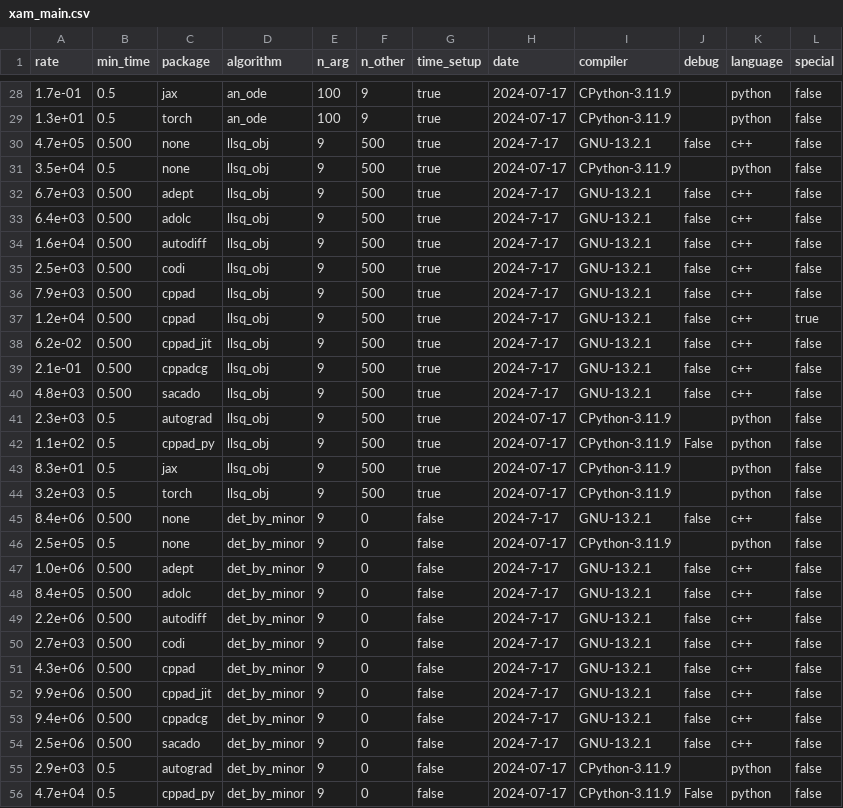
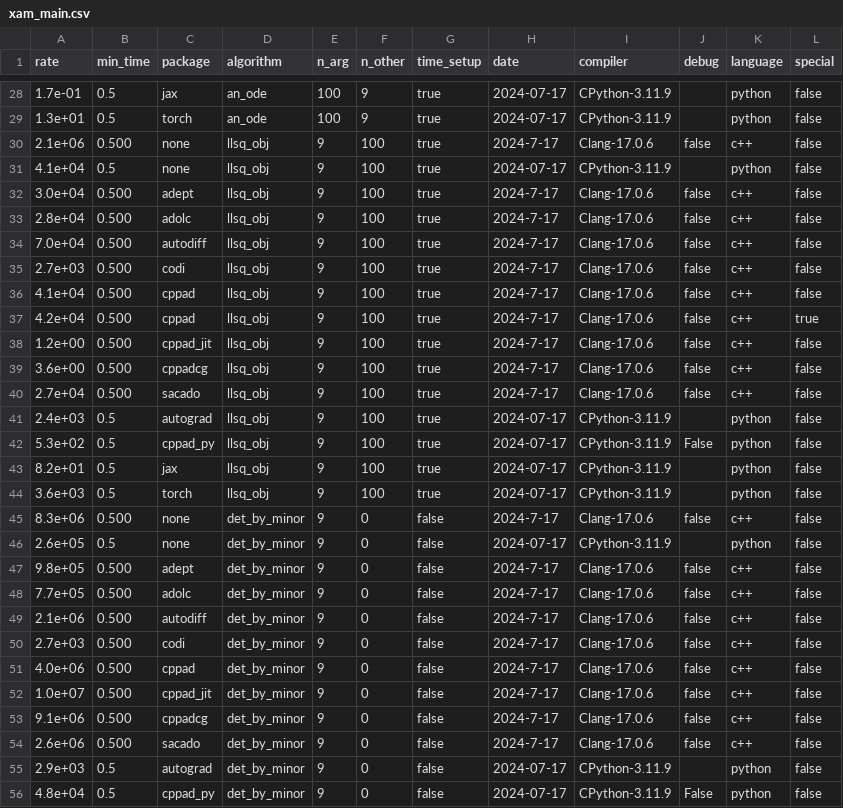
Before and after one commit to bradbell/cmpad, a CSV file: xam_main.csv, drawn as a sheet; only a part is shown, gaps mark what is left out; the diff covers the shown part only.

Commit message:
main: release version of xam_main.csv, lower n_other for llsq_obj so that cppad_jit wall clock time is about 1 second.

```diff
--- a/xam_main.csv
+++ b/xam_main.csv
@@ -29,28 +29,28 @@ rate,min_time,package,algorithm,n_arg,n_other,time_setup,date,compiler,debug,lan
 1.3e+01,0.5,torch,an_ode,100,9,true,2024-07-17,CPython-3.11.9,,python,false
-4.7e+05,0.500,none,llsq_obj,9,500,true,2024-7-17,GNU-13.2.1,false,c++,false
-3.5e+04,0.5,none,llsq_obj,9,500,true,2024-07-17,CPython-3.11.9,,python,false
-6.7e+03,0.500,adept,llsq_obj,9,500,true,2024-7-17,GNU-13.2.1,false,c++,false
-6.4e+03,0.500,adolc,llsq_obj,9,500,true,2024-7-17,GNU-13.2.1,false,c++,false
-1.6e+04,0.500,autodiff,llsq_obj,9,500,true,2024-7-17,GNU-13.2.1,false,c++,false
-2.5e+03,0.500,codi,llsq_obj,9,500,true,2024-7-17,GNU-13.2.1,false,c++,false
-7.9e+03,0.500,cppad,llsq_obj,9,500,true,2024-7-17,GNU-13.2.1,false,c++,false
-1.2e+04,0.500,cppad,llsq_obj,9,500,true,2024-7-17,GNU-13.2.1,false,c++,true
-6.2e-02,0.500,cppad_jit,llsq_obj,9,500,true,2024-7-17,GNU-13.2.1,false,c++,false
-2.1e-01,0.500,cppadcg,llsq_obj,9,500,true,2024-7-17,GNU-13.2.1,false,c++,false
-4.8e+03,0.500,sacado,llsq_obj,9,500,true,2024-7-17,GNU-13.2.1,false,c++,false
-2.3e+03,0.5,autograd,llsq_obj,9,500,true,2024-07-17,CPython-3.11.9,,python,false
-1.1e+02,0.5,cppad_py,llsq_obj,9,500,true,2024-07-17,CPython-3.11.9,False,python,false
-8.3e+01,0.5,jax,llsq_obj,9,500,true,2024-07-17,CPython-3.11.9,,python,false
-3.2e+03,0.5,torch,llsq_obj,9,500,true,2024-07-17,CPython-3.11.9,,python,false
-8.4e+06,0.500,none,det_by_minor,9,0,false,2024-7-17,GNU-13.2.1,false,c++,false
-2.5e+05,0.5,none,det_by_minor,9,0,false,2024-07-17,CPython-3.11.9,,python,false
-1.0e+06,0.500,adept,det_by_minor,9,0,false,2024-7-17,GNU-13.2.1,false,c++,false
-8.4e+05,0.500,adolc,det_by_minor,9,0,false,2024-7-17,GNU-13.2.1,false,c++,false
-2.2e+06,0.500,autodiff,det_by_minor,9,0,false,2024-7-17,GNU-13.2.1,false,c++,false
-2.7e+03,0.500,codi,det_by_minor,9,0,false,2024-7-17,GNU-13.2.1,false,c++,false
-4.3e+06,0.500,cppad,det_by_minor,9,0,false,2024-7-17,GNU-13.2.1,false,c++,false
-9.9e+06,0.500,cppad_jit,det_by_minor,9,0,false,2024-7-17,GNU-13.2.1,false,c++,false
-9.4e+06,0.500,cppadcg,det_by_minor,9,0,false,2024-7-17,GNU-13.2.1,false,c++,false
-2.5e+06,0.500,sacado,det_by_minor,9,0,false,2024-7-17,GNU-13.2.1,false,c++,false
+2.1e+06,0.500,none,llsq_obj,9,100,true,2024-7-17,Clang-17.0.6,false,c++,false
+4.1e+04,0.5,none,llsq_obj,9,100,true,2024-07-17,CPython-3.11.9,,python,false
+3.0e+04,0.500,adept,llsq_obj,9,100,true,2024-7-17,Clang-17.0.6,false,c++,false
+2.8e+04,0.500,adolc,llsq_obj,9,100,true,2024-7-17,Clang-17.0.6,false,c++,false
+7.0e+04,0.500,autodiff,llsq_obj,9,100,true,2024-7-17,Clang-17.0.6,false,c++,false
+2.7e+03,0.500,codi,llsq_obj,9,100,true,2024-7-17,Clang-17.0.6,false,c++,false
+4.1e+04,0.500,cppad,llsq_obj,9,100,true,2024-7-17,Clang-17.0.6,false,c++,false
+4.2e+04,0.500,cppad,llsq_obj,9,100,true,2024-7-17,Clang-17.0.6,false,c++,true
+1.2e+00,0.500,cppad_jit,llsq_obj,9,100,true,2024-7-17,Clang-17.0.6,false,c++,false
+3.6e+00,0.500,cppadcg,llsq_obj,9,100,true,2024-7-17,Clang-17.0.6,false,c++,false
+2.7e+04,0.500,sacado,llsq_obj,9,100,true,2024-7-17,Clang-17.0.6,false,c++,false
+2.4e+03,0.5,autograd,llsq_obj,9,100,true,2024-07-17,CPython-3.11.9,,python,false
+5.3e+02,0.5,cppad_py,llsq_obj,9,100,true,2024-07-17,CPython-3.11.9,False,python,false
+8.2e+01,0.5,jax,llsq_obj,9,100,true,2024-07-17,CPython-3.11.9,,python,false
+3.6e+03,0.5,torch,llsq_obj,9,100,true,2024-07-17,CPython-3.11.9,,python,false
+8.3e+06,0.500,none,det_by_minor,9,0,false,2024-7-17,Clang-17.0.6,false,c++,false
+2.6e+05,0.5,none,det_by_minor,9,0,false,2024-07-17,CPython-3.11.9,,python,false
+9.8e+05,0.500,adept,det_by_minor,9,0,false,2024-7-17,Clang-17.0.6,false,c++,false
+7.7e+05,0.500,adolc,det_by_minor,9,0,false,2024-7-17,Clang-17.0.6,false,c++,false
+2.1e+06,0.500,autodiff,det_by_minor,9,0,false,2024-7-17,Clang-17.0.6,false,c++,false
+2.7e+03,0.500,codi,det_by_minor,9,0,false,2024-7-17,Clang-17.0.6,false,c++,false
+4.0e+06,0.500,cppad,det_by_minor,9,0,false,2024-7-17,Clang-17.0.6,false,c++,false
+1.0e+07,0.500,cppad_jit,det_by_minor,9,0,false,2024-7-17,Clang-17.0.6,false,c++,false
+9.1e+06,0.500,cppadcg,det_by_minor,9,0,false,2024-7-17,Clang-17.0.6,false,c++,false
+2.6e+06,0.500,sacado,det_by_minor,9,0,false,2024-7-17,Clang-17.0.6,false,c++,false
 2.9e+03,0.5,autograd,det_by_minor,9,0,false,2024-07-17,CPython-3.11.9,,python,false
-4.7e+04,0.5,cppad_py,det_by_minor,9,0,false,2024-07-17,CPython-3.11.9,False,python,false
+4.8e+04,0.5,cppad_py,det_by_minor,9,0,false,2024-07-17,CPython-3.11.9,False,python,false
```
Also changed, not shown: 99 edited cells elsewhere in this file, 1 other file.
